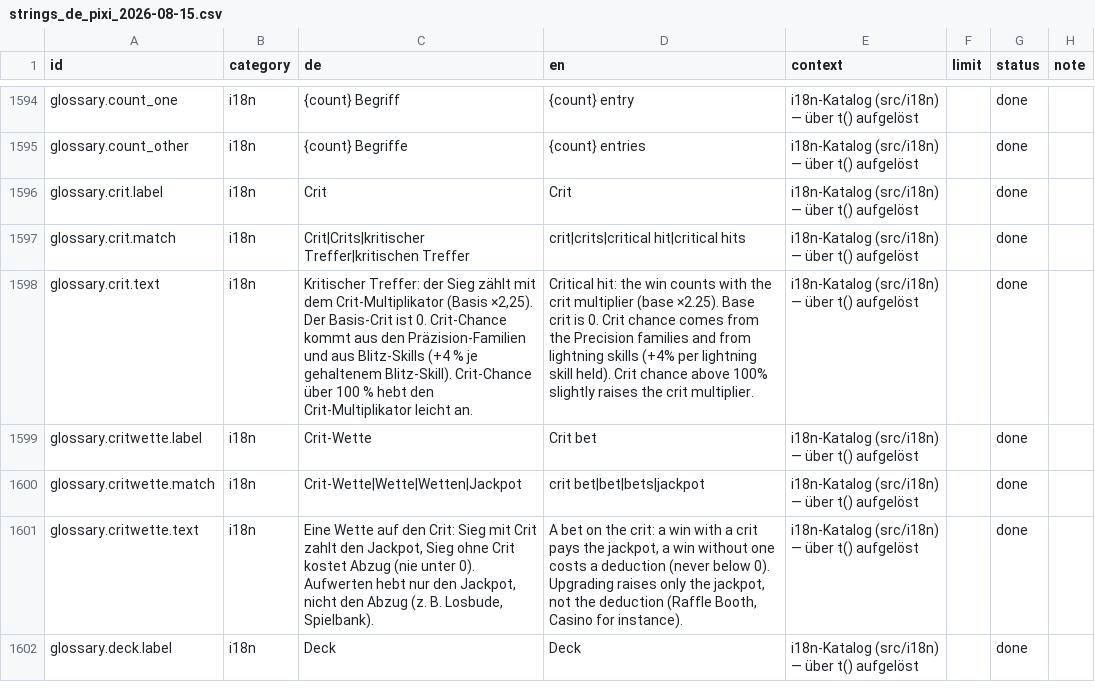
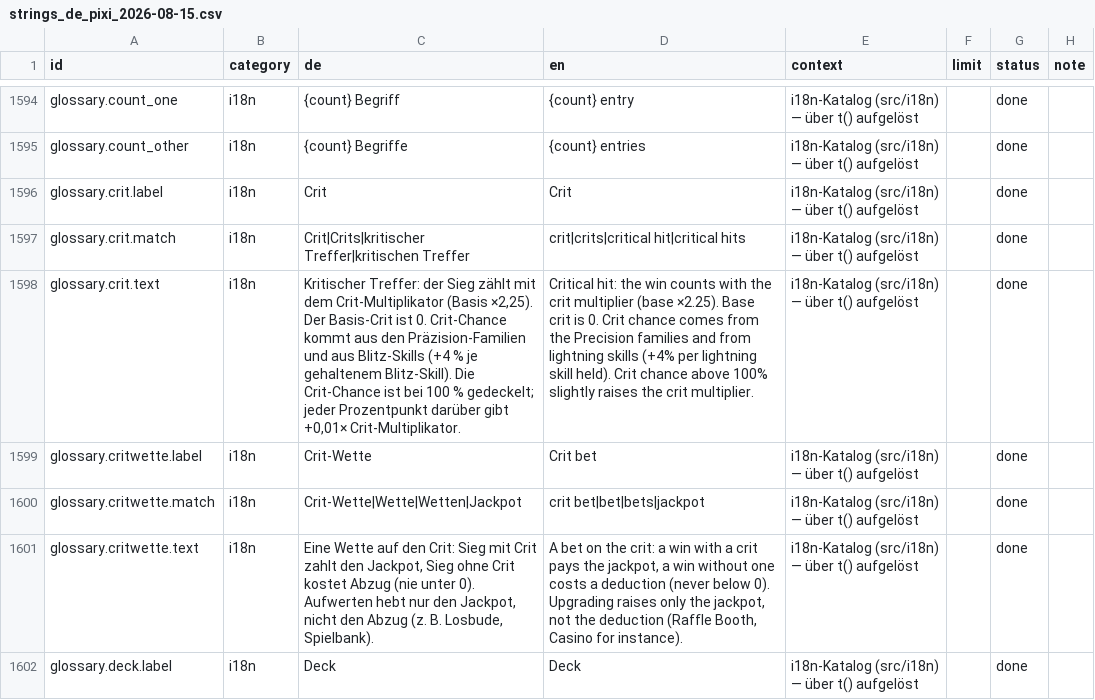
Before and after one commit to GitGudMonkeh/autostich, a CSV file: docs/localization/strings_de_pixi_2026-08-15.csv, drawn as a sheet; only a part is shown, gaps mark what is left out; the diff names each change by its address in the sheet, - before the commit and + after, or states it on an @@ line.

```diff
--- a/docs/localization/strings_de_pixi_2026-08-15.csv
+++ b/docs/localization/strings_de_pixi_2026-08-15.csv
-C1598 (de): …gehaltenem Blitz-Skill). Crit-Chance über 100 % hebt den Crit-Multiplikator leicht an.
+C1598 (de): …gehaltenem Blitz-Skill). Die Crit-Chance ist bei 100 % gedeckelt; jeder Prozentpunkt darüber gibt +0,01× Crit-Multiplikator.
```
Also changed, not shown: docs/localization/strings_es.csv, docs/localization/strings_zh-Hans.csv, 4 other files.
